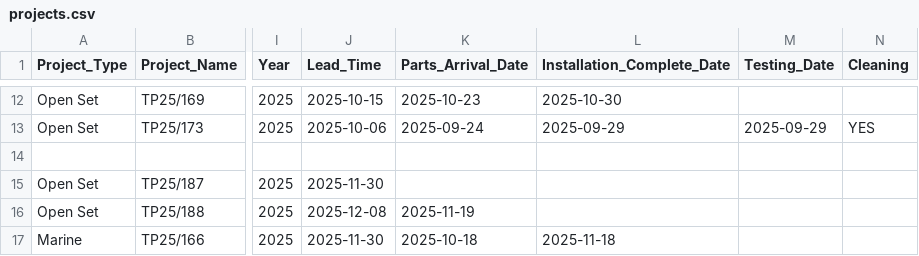
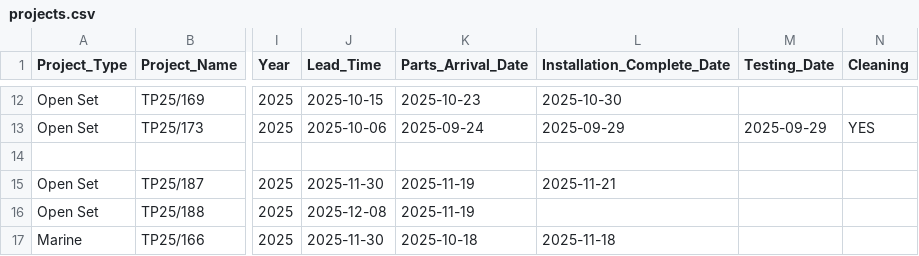
Before and after one commit to goldenfootballboy-create/yip-shing-dashboard, a CSV file: projects.csv, drawn as a sheet; only a part is shown, gaps mark what is left out; the diff names each change by its address in the sheet, - before the commit and + after, or states it on an @@ line.

Commit message:
Update projects.csv

```diff
--- a/projects.csv
+++ b/projects.csv
-K15 (Parts_Arrival_Date): (empty)
+K15 (Parts_Arrival_Date): 2025-11-19
-L15 (Installation_Complete_Date): (empty)
+L15 (Installation_Complete_Date): 2025-11-21
```
